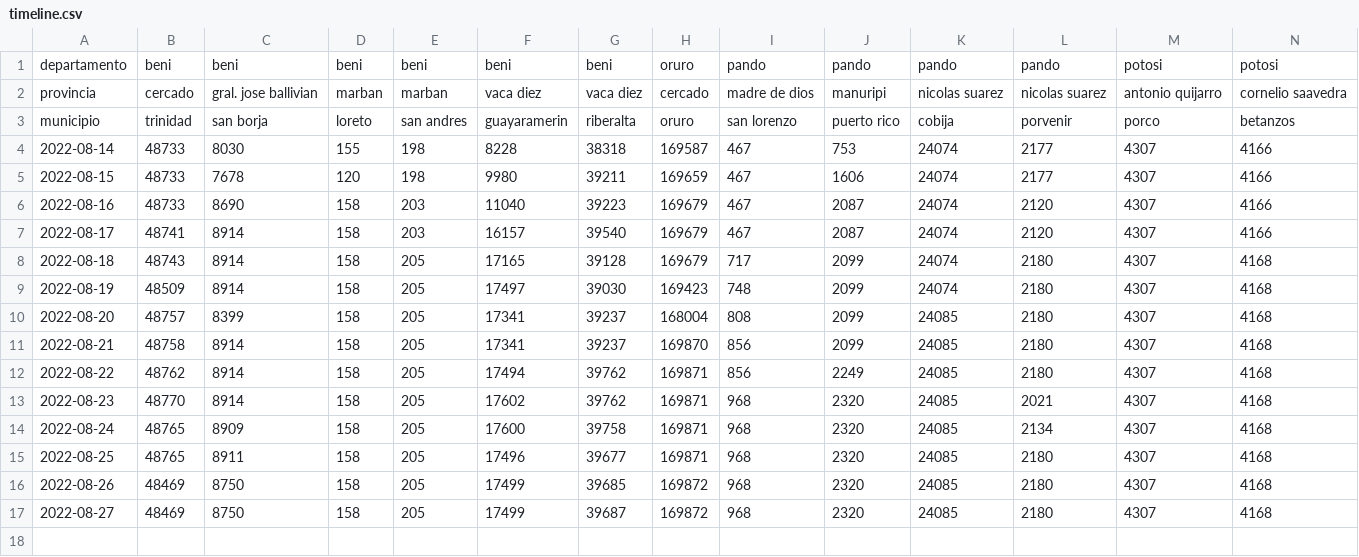
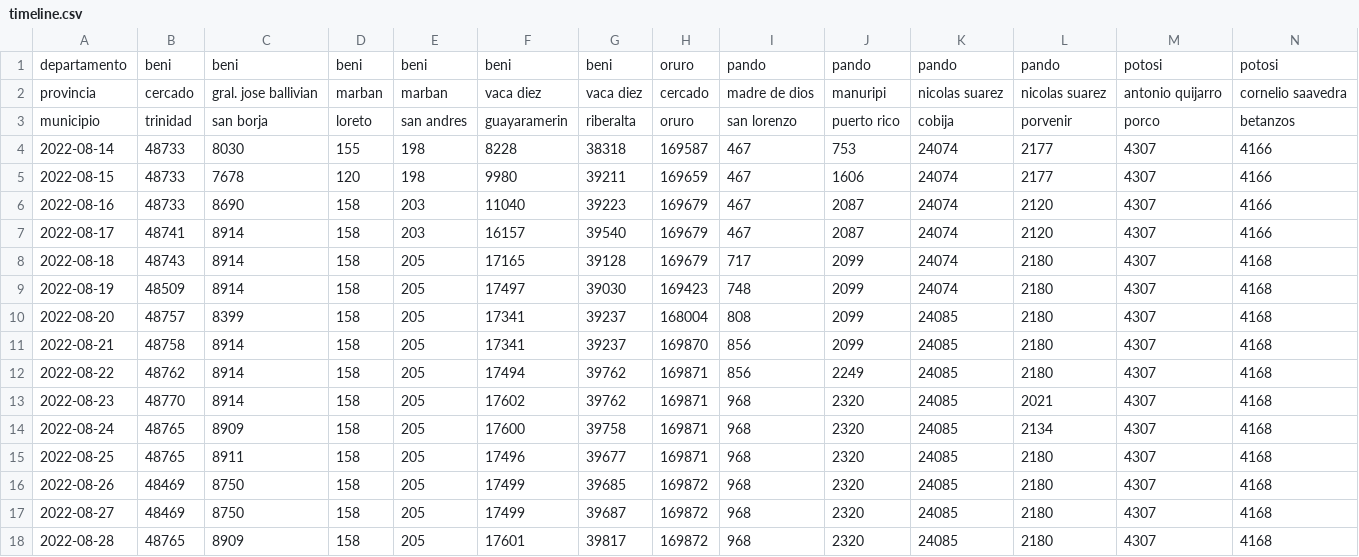
Before and after one commit to mauforonda/avance_censo, a CSV file: data/cartografia/timeline.csv, drawn as a sheet; only a part is shown; rows hold the shown columns only; the diff names each change by its address in the sheet, - before the commit and + after, or states it on an @@ line.

```diff
--- a/data/cartografia/timeline.csv
+++ b/data/cartografia/timeline.csv
+row 18: 2022-08-28 | 48765 | 8909 | 158 | 205 | 17601 | 39817 | 169872 | 968 | 2320 | 24085 | 2180 | 4307 | 4168
```
Also changed, not shown: data/cartografia/departamentos/beni.csv, data/cartografia/departamentos/santa_cruz.csv, 2 other files.
